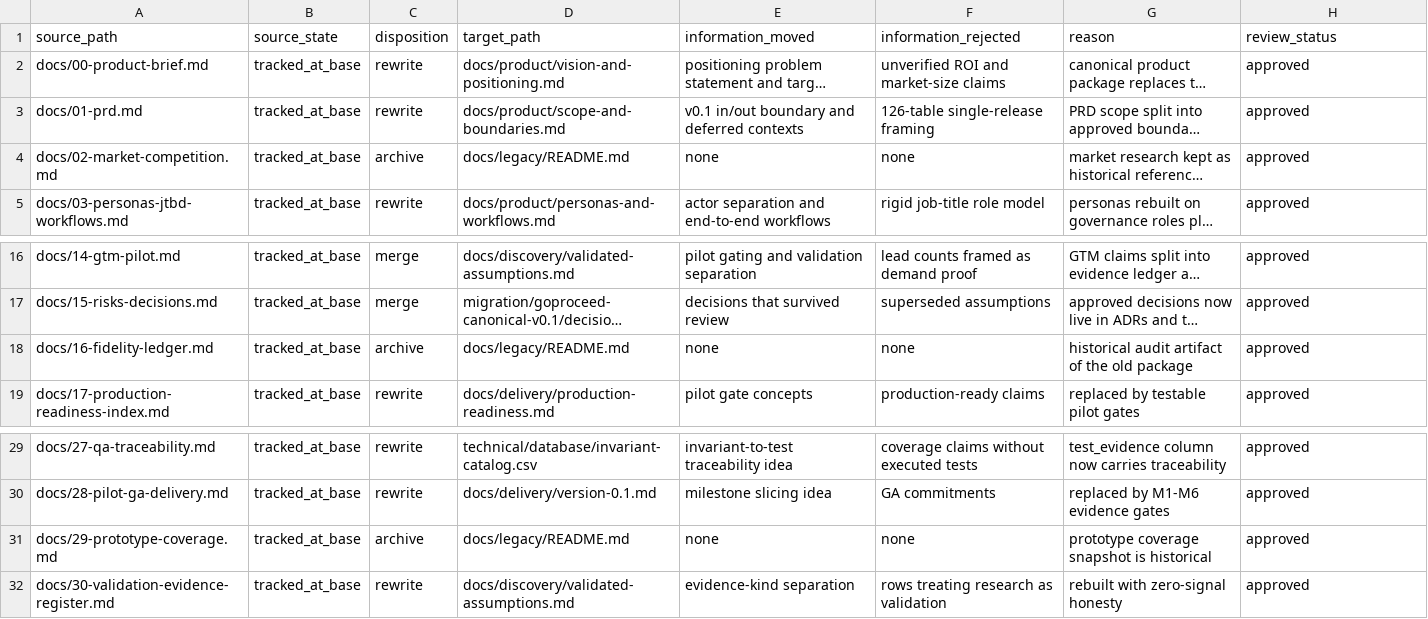
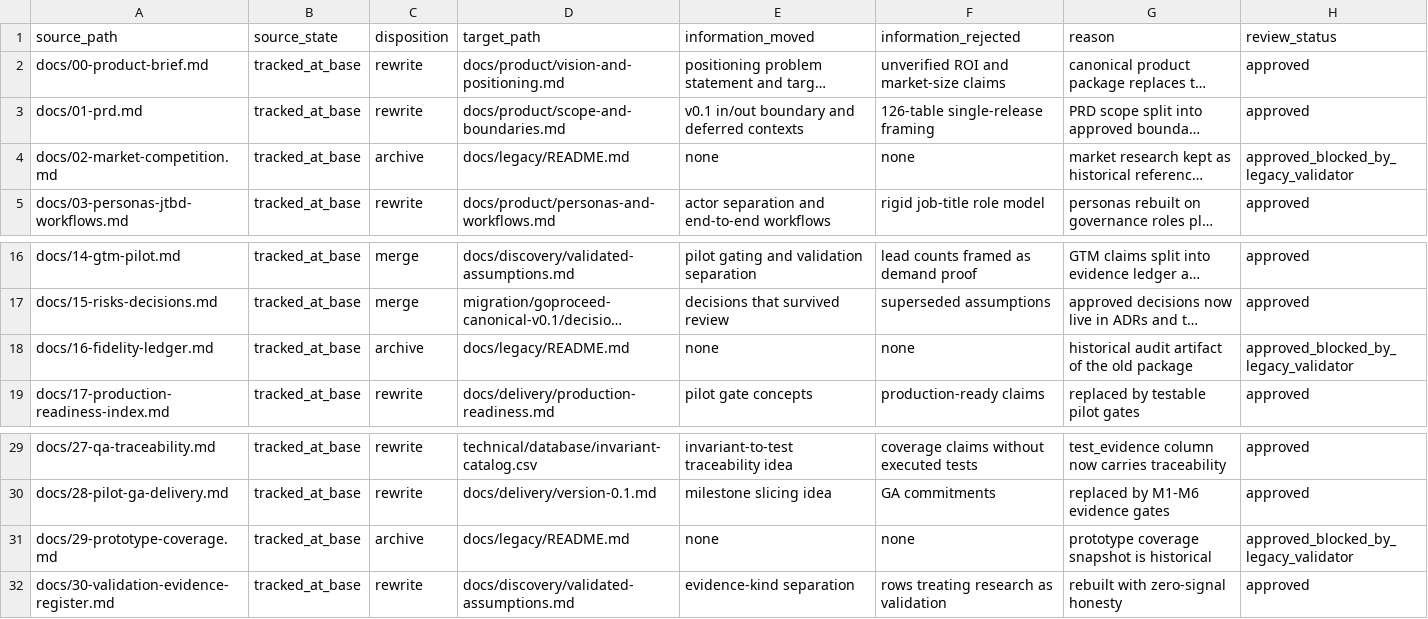
Before and after one commit to akisly/go-proceed, a CSV file: migration/goproceed-canonical-v0.1/document-disposition.csv, drawn as a sheet; only a part is shown, gaps mark what is left out; long unchanged cells end in …; the diff covers the shown part only; the diff names each change by its address in the sheet, - before the commit and + after, or states it on an @@ line.

```diff
--- a/migration/goproceed-canonical-v0.1/document-disposition.csv
+++ b/migration/goproceed-canonical-v0.1/document-disposition.csv
-H4 (review_status): approved
+H4 (review_status): approved_blocked_by_legacy_validator
-H18 (review_status): approved
+H18 (review_status): approved_blocked_by_legacy_validator
-H31 (review_status): approved
+H31 (review_status): approved_blocked_by_legacy_validator
```
Also changed, not shown: 18 edited cells elsewhere in this file, 9 other files.
